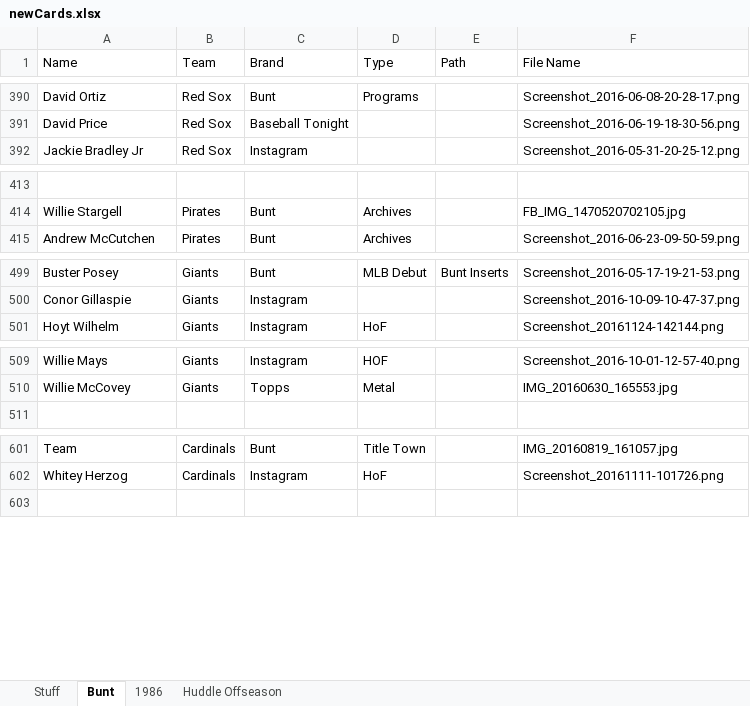
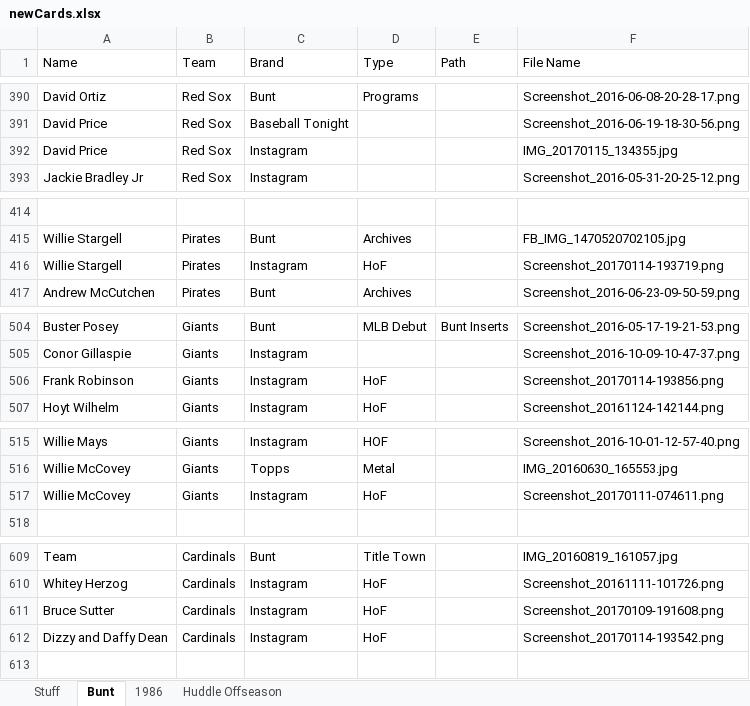
Before and after one commit to Wolfbane50/myApp, an Excel workbook: newCards.xlsx, sheet Bunt, drawn as a sheet; only a part is shown, gaps mark what is left out; values as stored, in another font and other column widths than the file's, no borders; the diff covers the shown part only; the diff names each change by its address in the sheet, - before the commit and + after, or states it on an @@ line.

Commit message:
Update to bunt and local cards

```diff
--- a/newCards.xlsx (sheet Bunt)
+++ b/newCards.xlsx (sheet Bunt)
+row 392: David Price | Red Sox | Instagram |  |  | IMG_20170115_134355.jpg
+row 416: Willie Stargell | Pirates | Instagram | HoF |  | Screenshot_20170114-193719.png
+row 506: Frank Robinson | Giants | Instagram | HoF |  | Screenshot_20170114-193856.png
+row 517: Willie McCovey | Giants | Instagram | HoF |  | Screenshot_20170111-074611.png
+row 611: Bruce Sutter | Cardinals | Instagram | HoF |  | Screenshot_20170109-191608.png
+row 612: Dizzy and Daffy Dean | Cardinals | Instagram | HoF |  | Screenshot_20170114-193542.png
```
Also changed, not shown: 4 added rows elsewhere in this sheet, sheet Huddle Offseason, 4 other files.
